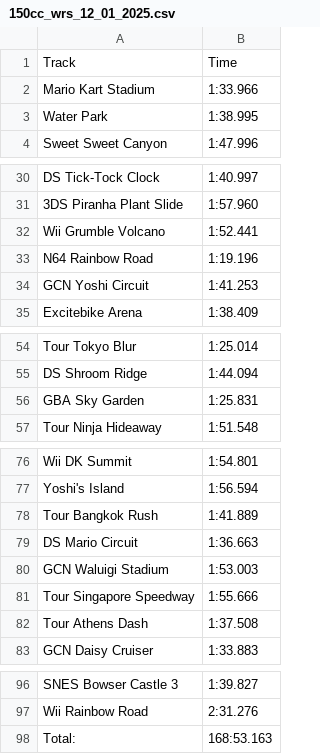
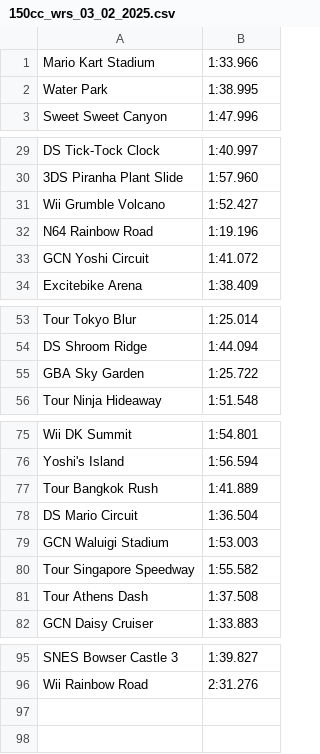
Before and after one commit to boomsl4nger/mk8dx-tts-vis, a CSV file: data/150cc_wrs_03_02_2025.csv (was data/150cc_wrs_12_01_2025.csv), drawn as a sheet; only a part is shown, gaps mark what is left out; the diff covers the shown part only.

```diff
--- a/data/150cc_wrs_12_01_2025.csv
+++ b/data/150cc_wrs_03_02_2025.csv
@@ -1,2 +1 @@
-Track, Time
 Mario Kart Stadium,1:33.966
@@ -31,5 +30,5 @@ DS Tick-Tock Clock,1:40.997
 3DS Piranha Plant Slide,1:57.960
-Wii Grumble Volcano,1:52.441
+Wii Grumble Volcano,1:52.427
 N64 Rainbow Road,1:19.196
-GCN Yoshi Circuit,1:41.253
+GCN Yoshi Circuit,1:41.072
 Excitebike Arena,1:38.409
@@ -55,3 +54,3 @@ Tour Tokyo Blur,1:25.014
 DS Shroom Ridge,1:44.094
-GBA Sky Garden,1:25.831
+GBA Sky Garden,1:25.722
 Tour Ninja Hideaway,1:51.548
@@ -78,5 +77,5 @@ Yoshi's Island,1:56.594
 Tour Bangkok Rush,1:41.889
-DS Mario Circuit,1:36.663
+DS Mario Circuit,1:36.504
 GCN Waluigi Stadium,1:53.003
-Tour Singapore Speedway,1:55.666
+Tour Singapore Speedway,1:55.582
 Tour Athens Dash,1:37.508
@@ -97,2 +96 @@ SNES Bowser Castle 3,1:39.827
 Wii Rainbow Road,2:31.276
-Total:,168:53.163
```
Also changed, not shown: 1 edited cell elsewhere in this file, data/150cc_times.csv, 3 other files.
